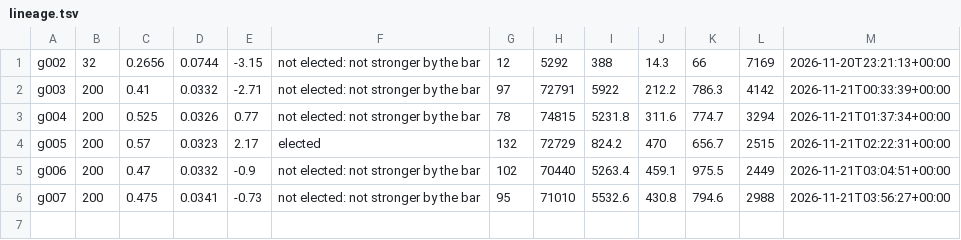
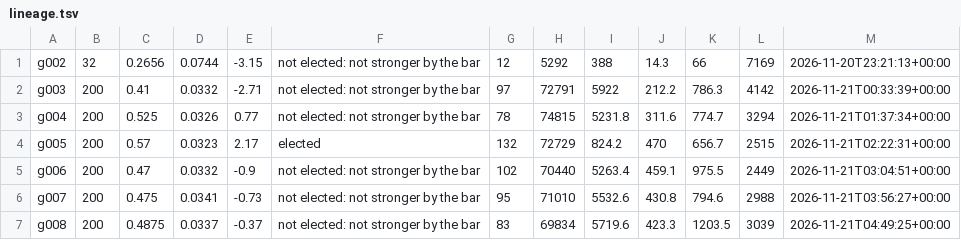
Before and after one commit to vonglurt/parliamentchess, a TSV file: docs/data/lineage.tsv, drawn as a sheet; the diff names each change by its address in the sheet, - before the commit and + after, or states it on an @@ line.

Commit message:
Orrery: generation g008 not elected (score 0.487, z -0.37, 200 games, 83 elections)

```diff
--- a/docs/data/lineage.tsv
+++ b/docs/data/lineage.tsv
+row 7: g008 | 200 | 0.4875 | 0.0337 | -0.37 | not elected: not stronger by the bar | 83 | 69834 | 5719.6 | 423.3 | 1203.5 | 3039 | 2026-11-21T04:49:25+00:00
```
Also changed, not shown: 1 other file.
